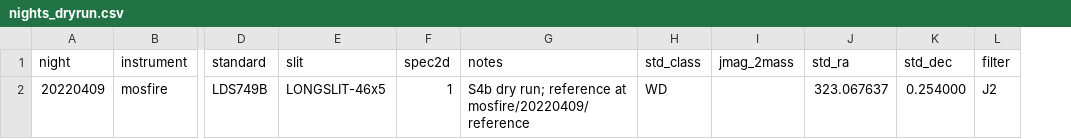
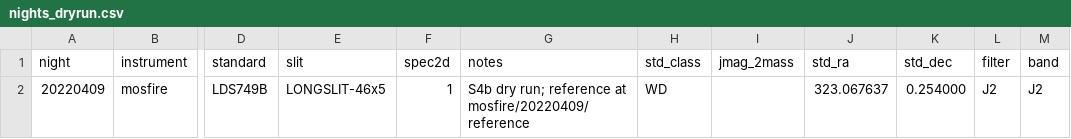
Before and after one commit to pypeit/keck-etcs, a CSV file: nautilus/manifests/nights_dryrun.csv, drawn as a sheet; only a part is shown, gaps mark what is left out; the diff names each change by its address in the sheet, - before the commit and + after, or states it on an @@ line.

```diff
--- a/nautilus/manifests/nights_dryrun.csv
+++ b/nautilus/manifests/nights_dryrun.csv
+column M (band), row 2: J2
```
Also changed, not shown: 39 other files.
